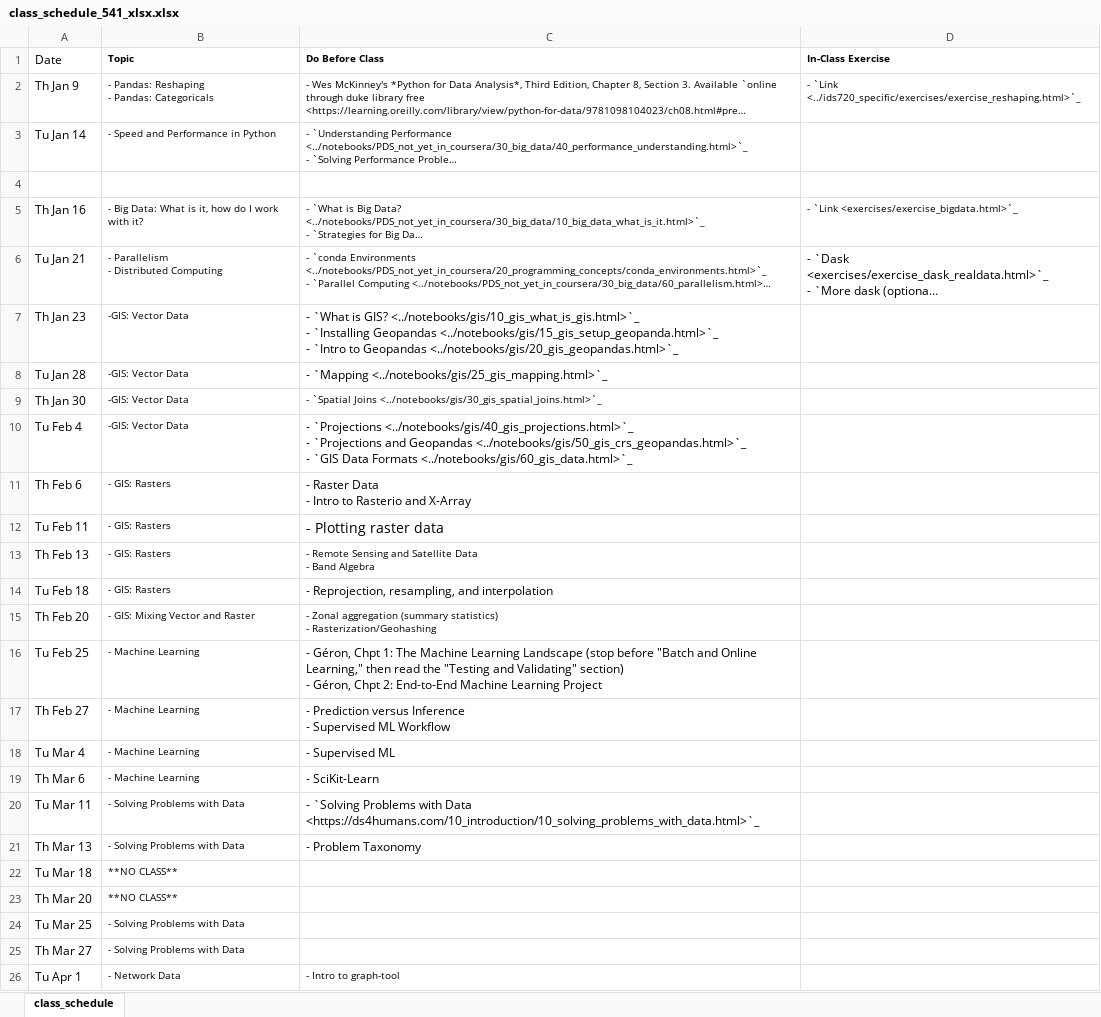
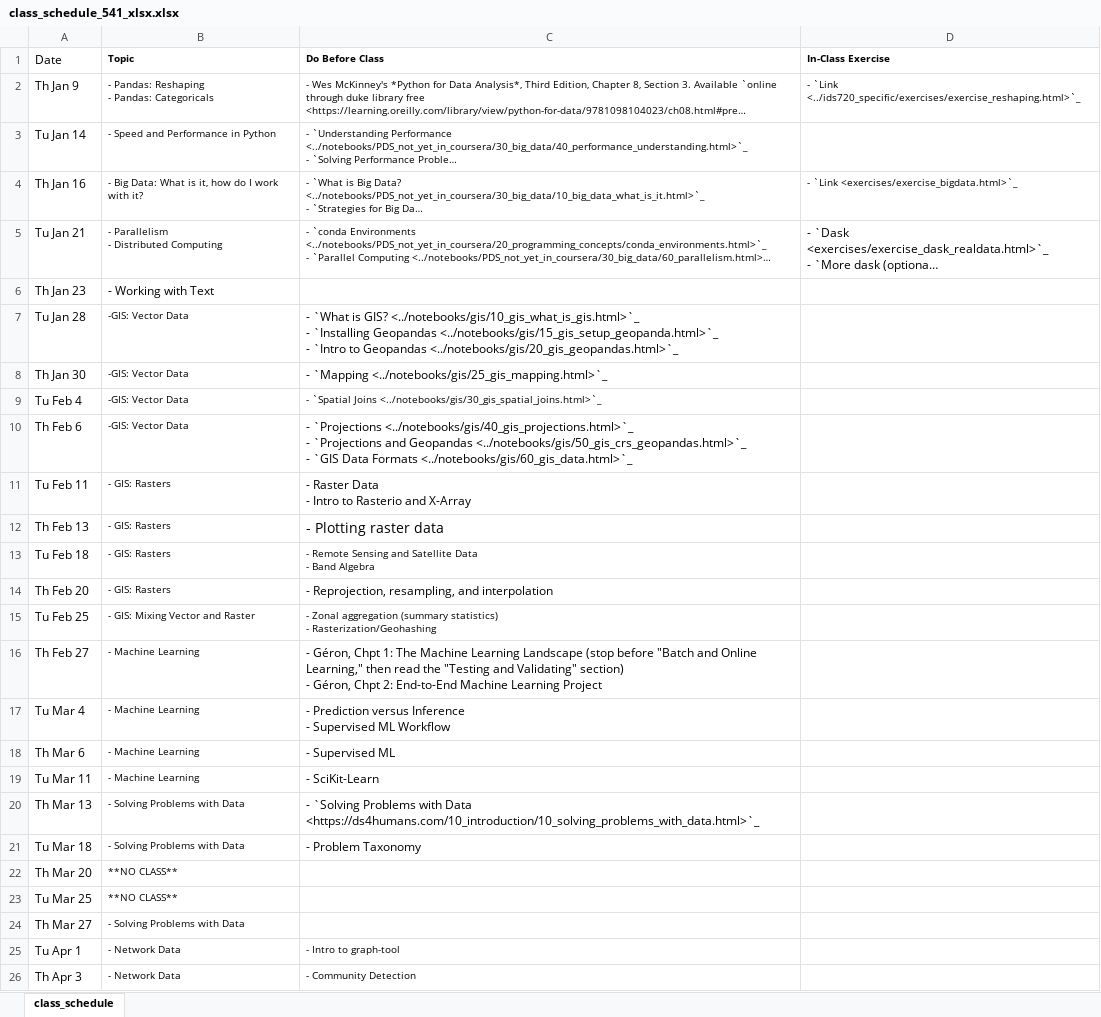
Before and after one commit to nickeubank/practicaldatascience_book, an Excel workbook: ids541_specific/class_schedule_541_xlsx.xlsx, sheet class_schedule, drawn as a sheet; only a part is shown; the shorter side is filled out with more unchanged rows; long unchanged cells end in …; values as stored, in another font and other column widths than the file's, no borders; removed rows and columns are numbered as before the commit, all else as after; ↵ is a line break in a cell; the diff names each change by its address in the sheet, - before the commit and + after, or states it on an @@ line.

Commit message:
update elective requirement and schedules

```diff
--- a/ids541_specific/class_schedule_541_xlsx.xlsx (sheet class_schedule)
+++ b/ids541_specific/class_schedule_541_xlsx.xlsx (sheet class_schedule)
-row 4: (empty)
-B6 (Topic): -GIS: Vector Data
+B6 (Topic): - Working with Text
@@ B6 text size: larger @@
-C6 (Do Before Class): - `What is GIS? <../notebooks/gis/10_gis_what_is_gis.html>`_ ↵ - `Installing Geopandas <../notebooks/gis/15_gis_setup_geopanda.html>`_ ↵ - `Intro to Geopandas <../notebooks/gis/20_gis_geopandas.html>`_
+C6 (Do Before Class): (empty)
-C7 (Do Before Class): - `Mapping <../notebooks/gis/25_gis_mapping.html>`_
+C7 (Do Before Class): - `What is GIS? <../notebooks/gis/10_gis_what_is_gis.html>`_ ↵ - `Installing Geopandas <../notebooks/gis/15_gis_setup_geopanda.html>`_ ↵ - `Intro to Geopandas <../notebooks/gis/20_gis_geopandas.html>`_
-C8 (Do Before Class): - `Spatial Joins <../notebooks/gis/30_gis_spatial_joins.html>`_
+C8 (Do Before Class): - `Mapping <../notebooks/gis/25_gis_mapping.html>`_
@@ C8 text size: larger @@
-C9 (Do Before Class): - `Projections <../notebooks/gis/40_gis_projections.html>`_ ↵ - `Projections and Geopandas <../notebooks/gis/50_gis_crs_geopandas.html>`_ ↵ - `GIS Data Formats <../notebooks/gis/60_gis_data.html>`_
+C9 (Do Before Class): - `Spatial Joins <../notebooks/gis/30_gis_spatial_joins.html>`_
@@ C9 text size: smaller @@
-B10 (Topic): - GIS: Rasters
+B10 (Topic): -GIS: Vector Data
-C10 (Do Before Class): - Raster Data ↵ - Intro to Rasterio and X-Array
+C10 (Do Before Class): - `Projections <../notebooks/gis/40_gis_projections.html>`_ ↵ - `Projections and Geopandas <../notebooks/gis/50_gis_crs_geopandas.html>`_ ↵ - `GIS Data Formats <../notebooks/gis/60_gis_data.html>`_
-C11 (Do Before Class): - Plotting raster data
+C11 (Do Before Class): - Raster Data ↵ - Intro to Rasterio and X-Array
@@ C11 text size: smaller @@
-C12 (Do Before Class): - Remote Sensing and Satellite Data ↵ - Band Algebra
+C12 (Do Before Class): - Plotting raster data
@@ C12 text size: larger @@
-C13 (Do Before Class): - Reprojection, resampling, and interpolation
+C13 (Do Before Class): - Remote Sensing and Satellite Data ↵ - Band Algebra
@@ C13 text size: smaller @@
-B14 (Topic): - GIS: Mixing Vector and Raster
+B14 (Topic): - GIS: Rasters
-C14 (Do Before Class): - Zonal aggregation (summary statistics) ↵ - Rasterization/Geohashing
+C14 (Do Before Class): - Reprojection, resampling, and interpolation
@@ C14 text size: larger @@
-B15 (Topic): - Machine Learning
+B15 (Topic): - GIS: Mixing Vector and Raster
-C15 (Do Before Class): - Géron, Chpt 1: The Machine Learning Landscape (stop before "Batch and Online Learning," then read the "Testing and Validating" section) ↵ - Géron, Chpt 2: End-to-End Machine Learning Project
+C15 (Do Before Class): - Zonal aggregation (summary statistics) ↵ - Rasterization/Geohashing
@@ C15 text size: smaller @@
-C16 (Do Before Class): - Prediction versus Inference ↵ - Supervised ML Workflow
+C16 (Do Before Class): - Géron, Chpt 1: The Machine Learning Landscape (stop before "Batch and Online Learning," then read the "Testing and Validating" section) ↵ - Géron, Chpt 2: End-to-End Machine Learning Project
-C17 (Do Before Class): - Supervised ML
+C17 (Do Before Class): - Prediction versus Inference ↵ - Supervised ML Workflow
-C18 (Do Before Class): - SciKit-Learn
+C18 (Do Before Class): - Supervised ML
-B19 (Topic): - Solving Problems with Data
+B19 (Topic): - Machine Learning
-C19 (Do Before Class): - `Solving Problems with Data <https://ds4humans.com/10_introduction/10_solving_problems_with_data.html>`_
+C19 (Do Before Class): - SciKit-Learn
-C20 (Do Before Class): - Problem Taxonomy
+C20 (Do Before Class): - `Solving Problems with Data <https://ds4humans.com/10_introduction/10_solving_problems_with_data.html>`_
-B21 (Topic): **NO CLASS**
+B21 (Topic): - Solving Problems with Data
-C21 (Do Before Class): (empty)
+C21 (Do Before Class): - Problem Taxonomy
-B23 (Topic): - Solving Problems with Data
+B23 (Topic): **NO CLASS**
```
Also changed, not shown: ids590_specific/class_schedule_590_xlsx.xlsx, 18 other files.
